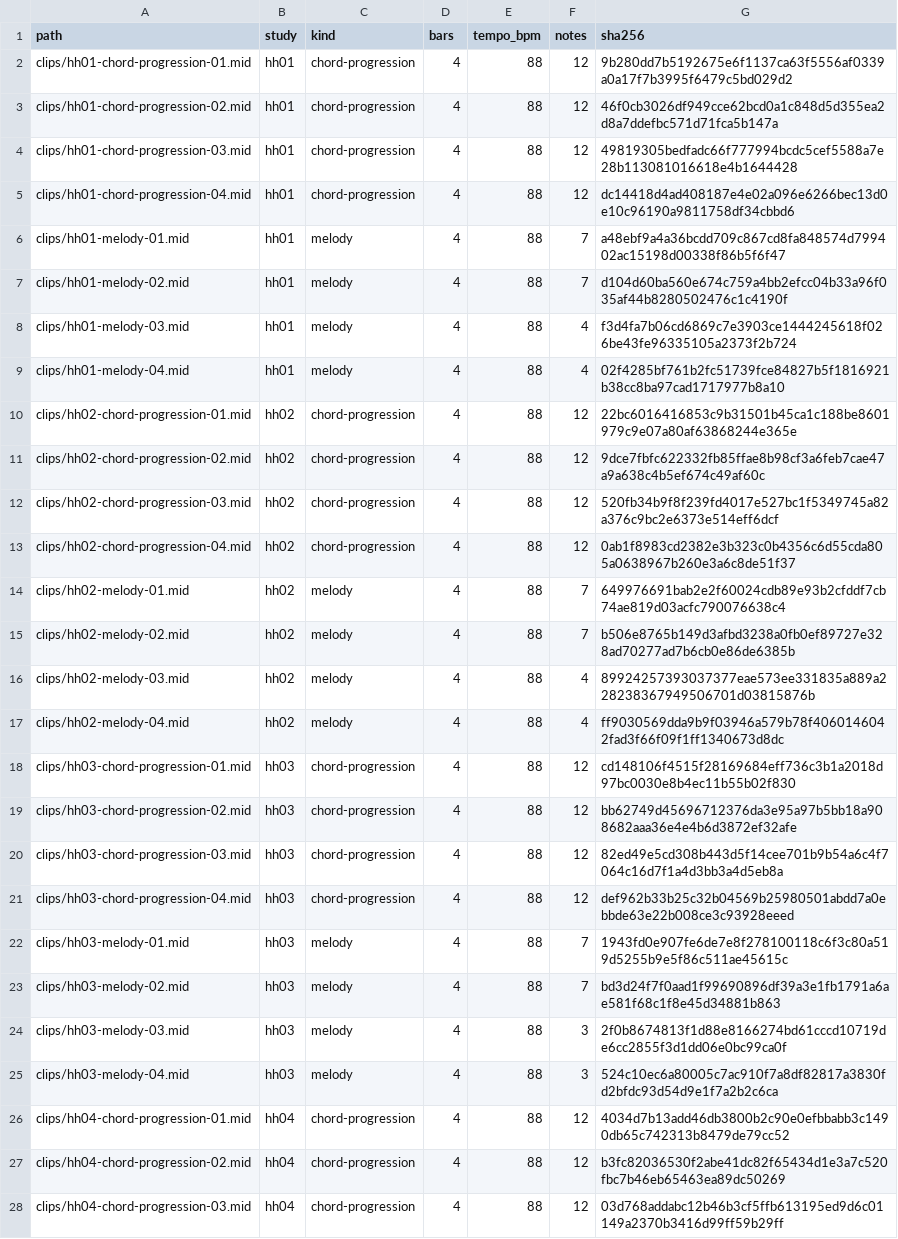
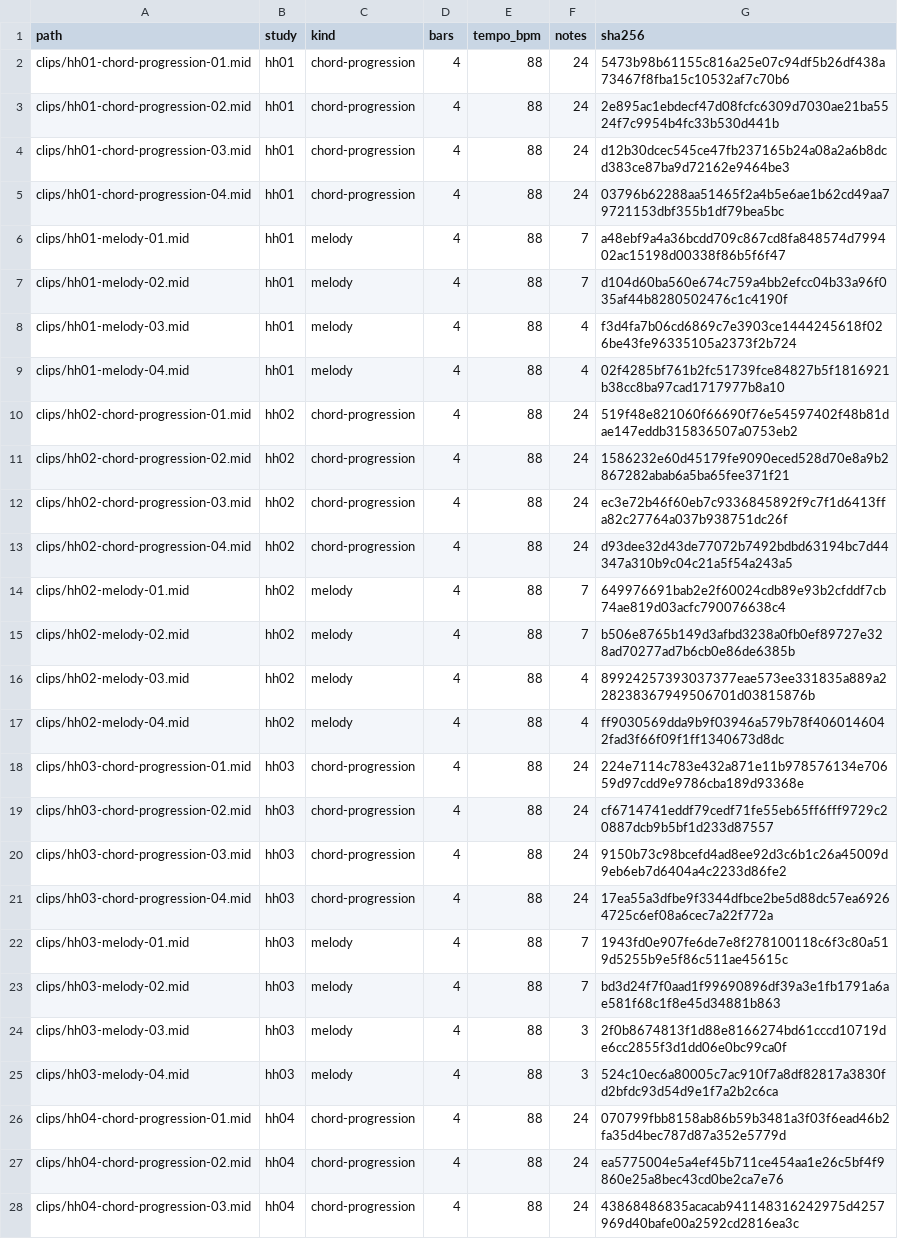
Before and after one commit to mizcausevic-dev/hip-hop-chord-melody-sketches, a CSV file: catalog/clip-index.csv, drawn as a sheet; only a part is shown; the diff covers the shown part only.

Commit message:
Revoice duplicate hip-hop chord clips and clarify pack contents

```diff
--- a/catalog/clip-index.csv
+++ b/catalog/clip-index.csv
@@ -1,6 +1,6 @@
 path,study,kind,bars,tempo_bpm,notes,sha256
-clips/hh01-chord-progression-01.mid,hh01,chord-progression,4,88,12,9b280dd7b5192675e6f1137ca63f5556af0339a0a17f7b3995f6479c5bd029d2
-clips/hh01-chord-progression-02.mid,hh01,chord-progression,4,88,12,46f0cb3026df949cce62bcd0a1c848d5d355ea2d8a7ddefbc571d71fca5b147a
-clips/hh01-chord-progression-03.mid,hh01,chord-progression,4,88,12,49819305bedfadc66f777994bcdc5cef5588a7e28b113081016618e4b1644428
-clips/hh01-chord-progression-04.mid,hh01,chord-progression,4,88,12,dc14418d4ad408187e4e02a096e6266bec13d0e10c96190a9811758df34cbbd6
+clips/hh01-chord-progression-01.mid,hh01,chord-progression,4,88,24,5473b98b61155c816a25e07c94df5b26df438a73467f8fba15c10532af7c70b6
+clips/hh01-chord-progression-02.mid,hh01,chord-progression,4,88,24,2e895ac1ebdecf47d08fcfc6309d7030ae21ba5524f7c9954b4fc33b530d441b
+clips/hh01-chord-progression-03.mid,hh01,chord-progression,4,88,24,d12b30dcec545ce47fb237165b24a08a2a6b8dcd383ce87ba9d72162e9464be3
+clips/hh01-chord-progression-04.mid,hh01,chord-progression,4,88,24,03796b62288aa51465f2a4b5e6ae1b62cd49aa79721153dbf355b1df79bea5bc
 clips/hh01-melody-01.mid,hh01,melody,4,88,7,a48ebf9a4a36bcdd709c867cd8fa848574d799402ac15198d00338f86b5f6f47
@@ -9,6 +9,6 @@ clips/hh01-melody-03.mid,hh01,melody,4,88,4,f3d4fa7b06cd6869c7e3903ce1444245618f
 clips/hh01-melody-04.mid,hh01,melody,4,88,4,02f4285bf761b2fc51739fce84827b5f1816921b38cc8ba97cad1717977b8a10
-clips/hh02-chord-progression-01.mid,hh02,chord-progression,4,88,12,22bc6016416853c9b31501b45ca1c188be8601979c9e07a80af63868244e365e
-clips/hh02-chord-progression-02.mid,hh02,chord-progression,4,88,12,9dce7fbfc622332fb85ffae8b98cf3a6feb7cae47a9a638c4b5ef674c49af60c
-clips/hh02-chord-progression-03.mid,hh02,chord-progression,4,88,12,520fb34b9f8f239fd4017e527bc1f5349745a82a376c9bc2e6373e514eff6dcf
-clips/hh02-chord-progression-04.mid,hh02,chord-progression,4,88,12,0ab1f8983cd2382e3b323c0b4356c6d55cda805a0638967b260e3a6c8de51f37
+clips/hh02-chord-progression-01.mid,hh02,chord-progression,4,88,24,519f48e821060f66690f76e54597402f48b81dae147eddb315836507a0753eb2
+clips/hh02-chord-progression-02.mid,hh02,chord-progression,4,88,24,1586232e60d45179fe9090eced528d70e8a9b2867282abab6a5ba65fee371f21
+clips/hh02-chord-progression-03.mid,hh02,chord-progression,4,88,24,ec3e72b46f60eb7c9336845892f9c7f1d6413ffa82c27764a037b938751dc26f
+clips/hh02-chord-progression-04.mid,hh02,chord-progression,4,88,24,d93dee32d43de77072b7492bdbd63194bc7d44347a310b9c04c21a5f54a243a5
 clips/hh02-melody-01.mid,hh02,melody,4,88,7,649976691bab2e2f60024cdb89e93b2cfddf7cb74ae819d03acfc790076638c4
@@ -17,6 +17,6 @@ clips/hh02-melody-03.mid,hh02,melody,4,88,4,89924257393037377eae573ee331835a889a
 clips/hh02-melody-04.mid,hh02,melody,4,88,4,ff9030569dda9b9f03946a579b78f4060146042fad3f66f09f1ff1340673d8dc
-clips/hh03-chord-progression-01.mid,hh03,chord-progression,4,88,12,cd148106f4515f28169684eff736c3b1a2018d97bc0030e8b4ec11b55b02f830
-clips/hh03-chord-progression-02.mid,hh03,chord-progression,4,88,12,bb62749d45696712376da3e95a97b5bb18a908682aaa36e4e4b6d3872ef32afe
-clips/hh03-chord-progression-03.mid,hh03,chord-progression,4,88,12,82ed49e5cd308b443d5f14cee701b9b54a6c4f7064c16d7f1a4d3bb3a4d5eb8a
-clips/hh03-chord-progression-04.mid,hh03,chord-progression,4,88,12,def962b33b25c32b04569b25980501abdd7a0ebbde63e22b008ce3c93928eeed
+clips/hh03-chord-progression-01.mid,hh03,chord-progression,4,88,24,224e7114c783e432a871e11b978576134e70659d97cdd9e9786cba189d93368e
+clips/hh03-chord-progression-02.mid,hh03,chord-progression,4,88,24,cf6714741eddf79cedf71fe55eb65ff6fff9729c20887dcb9b5bf1d233d87557
+clips/hh03-chord-progression-03.mid,hh03,chord-progression,4,88,24,9150b73c98bcefd4ad8ee92d3c6b1c26a45009d9eb6eb7d6404a4c2233d86fe2
+clips/hh03-chord-progression-04.mid,hh03,chord-progression,4,88,24,17ea55a3dfbe9f3344dfbce2be5d88dc57ea69264725c6ef08a6cec7a22f772a
 clips/hh03-melody-01.mid,hh03,melody,4,88,7,1943fd0e907fe6de7e8f278100118c6f3c80a519d5255b9e5f86c511ae45615c
@@ -25,4 +25,4 @@ clips/hh03-melody-03.mid,hh03,melody,4,88,3,2f0b8674813f1d88e8166274bd61cccd1071
 clips/hh03-melody-04.mid,hh03,melody,4,88,3,524c10ec6a80005c7ac910f7a8df82817a3830fd2bfdc93d54d9e1f7a2b2c6ca
-clips/hh04-chord-progression-01.mid,hh04,chord-progression,4,88,12,4034d7b13add46db3800b2c90e0efbbabb3c1490db65c742313b8479de79cc52
-clips/hh04-chord-progression-02.mid,hh04,chord-progression,4,88,12,b3fc82036530f2abe41dc82f65434d1e3a7c520fbc7b46eb65463ea89dc50269
-clips/hh04-chord-progression-03.mid,hh04,chord-progression,4,88,12,03d768addabc12b46b3cf5ffb613195ed9d6c01149a2370b3416d99ff59b29ff
+clips/hh04-chord-progression-01.mid,hh04,chord-progression,4,88,24,070799fbb8158ab86b59b3481a3f03f6ead46b2fa35d4bec787d87a352e5779d
+clips/hh04-chord-progression-02.mid,hh04,chord-progression,4,88,24,ea5775004e5a4ef45b711ce454aa1e26c5bf4f9860e25a8bec43cd0be2ca7e76
+clips/hh04-chord-progression-03.mid,hh04,chord-progression,4,88,24,43868486835acacab941148316242975d4257969d40bafe00a2592cd2816ea3c
```
Also changed, not shown: 2 edited cells elsewhere in this file, 23 other files.
